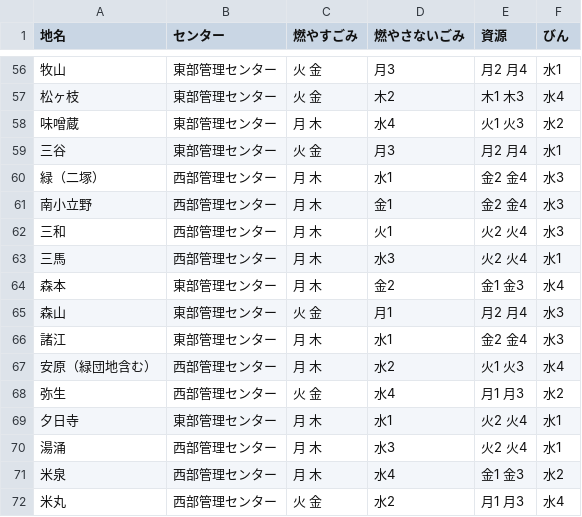
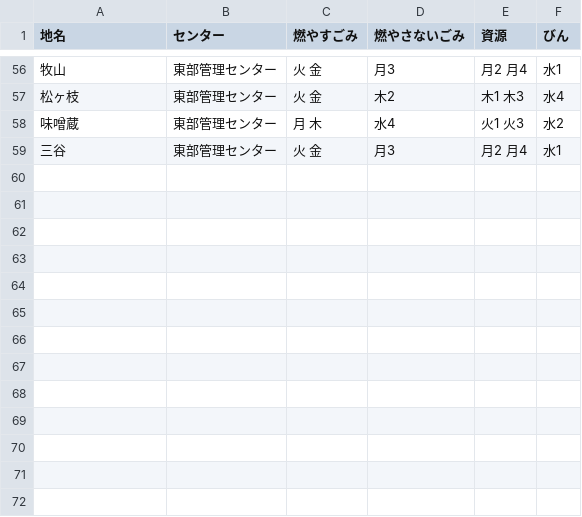
Before and after one commit to mitaka5374/5374, a CSV file: data/area_days.csv, drawn as a sheet; only a part is shown, gaps mark what is left out; the diff names each change by its address in the sheet, - before the commit and + after, or states it on an @@ line.

Commit message:
Update area_days.csv

```diff
--- a/data/area_days.csv
+++ b/data/area_days.csv
-row 60: 緑（二塚） | 西部管理センター | 月 木 | 水1 | 金2 金4 | 水3
-row 61: 南小立野 | 西部管理センター | 月 木 | 金1 | 金2 金4 | 水3
-row 62: 三和 | 西部管理センター | 月 木 | 火1 | 火2 火4 | 水3
-row 63: 三馬 | 西部管理センター | 月 木 | 水3 | 火2 火4 | 水1
-row 64: 森本 | 東部管理センター | 月 木 | 金2 | 金1 金3 | 水4
-row 65: 森山 | 東部管理センター | 火 金 | 月1 | 月2 月4 | 水3
-row 66: 諸江 | 東部管理センター | 月 木 | 水1 | 金2 金4 | 水3
-row 67: 安原（緑団地含む） | 西部管理センター | 月 木 | 水2 | 火1 火3 | 水4
-row 68: 弥生 | 西部管理センター | 火 金 | 水4 | 月1 月3 | 水2
-row 69: 夕日寺 | 東部管理センター | 月 木 | 水1 | 火2 火4 | 水1
-row 70: 湯涌 | 西部管理センター | 月 木 | 水3 | 火2 火4 | 水1
-row 71: 米泉 | 西部管理センター | 月 木 | 水4 | 金1 金3 | 水2
-row 72: 米丸 | 西部管理センター | 火 金 | 水2 | 月1 月3 | 水4
```
